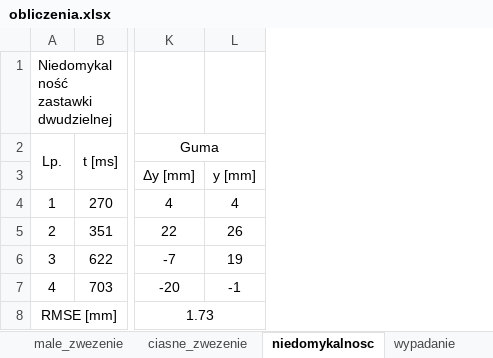
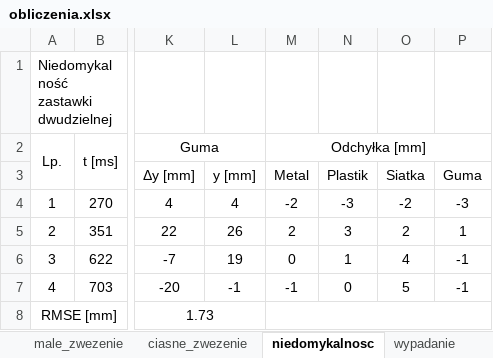
Before and after one commit to wiktorkwiatkowski/ultradzwieki_lab1_ultrasonokardiografia, an Excel workbook: obliczenia.xlsx, sheet niedomykalnosc, drawn as a sheet; only a part is shown, gaps mark what is left out; values as stored, in another font and other column widths than the file's, no borders; charts and pictures and conditional formats not drawn; the diff names each change by its address in the sheet, - before the commit and + after, or states it on an @@ line.

```diff
--- a/obliczenia.xlsx (sheet niedomykalnosc)
+++ b/obliczenia.xlsx (sheet niedomykalnosc)
+column M, rows 2-7: Odchyłka [mm] | Metal | -2 | 2 | 0 | -1
+column N, rows 3-7: Plastik | -3 | 3 | 1 | 0
+column O, rows 3-7: Siatka | -2 | 2 | 4 | 5
+column P, rows 3-7: Guma | -3 | 1 | -1 | -1
```
Also changed, not shown: sheet ciasne_zwezenie, sheet male_zwezenie, sheet wypadanie, sheet prawidlowa, sheet wypadanie_mezotel, charts or pictures, 16 other files.
